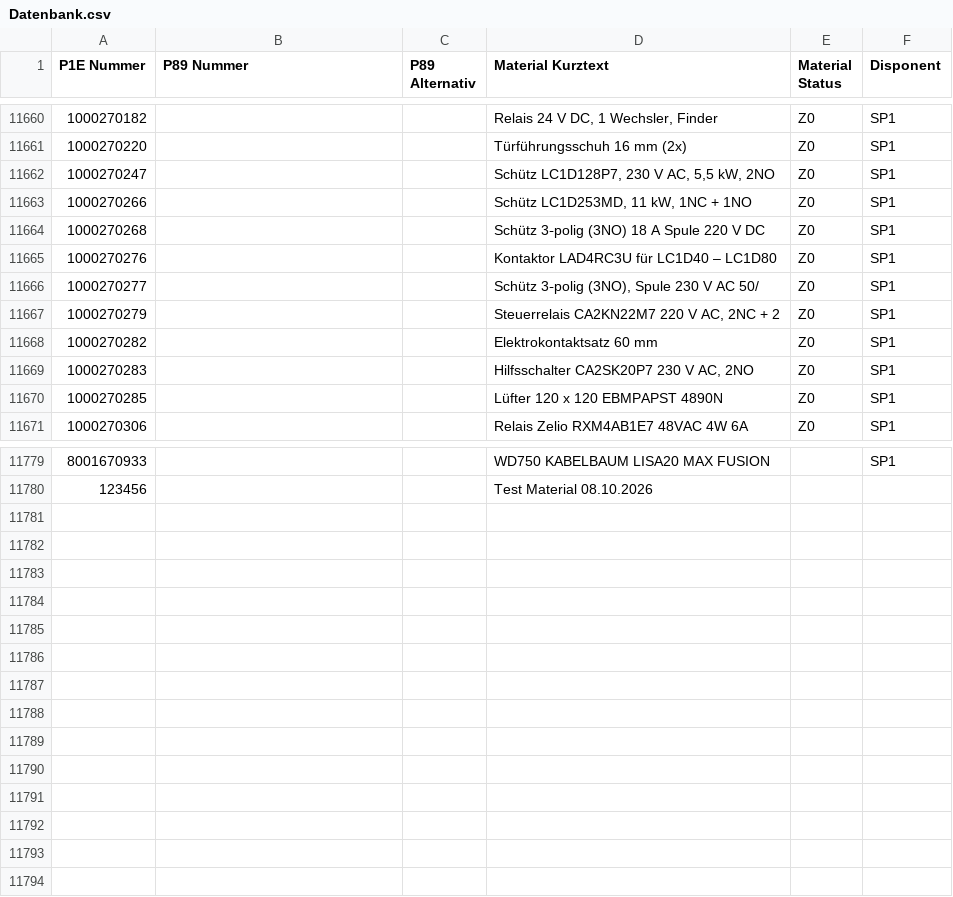
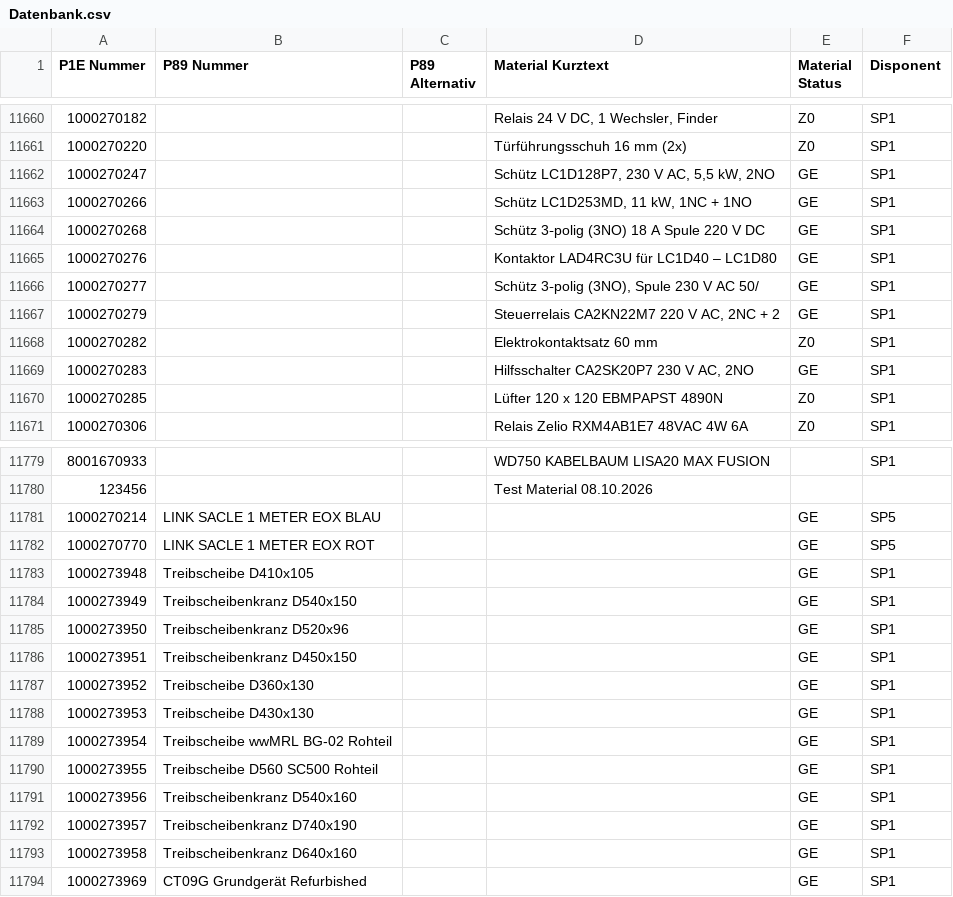
Before and after one commit to Waly1981/ETK_mini, a CSV file: Datenbank.csv, drawn as a sheet; only a part is shown, gaps mark what is left out; the diff covers the shown part only.

Commit message:
10.10.2026 - 20:03:34 Uhr

```diff
--- a/Datenbank.csv
+++ b/Datenbank.csv
@@ -11661,10 +11661,10 @@ P1E Nummer;P89 Nummer;P89 Alternativ;Material Kurztext;Material Status;Disponent
 1000270220;;;Türführungsschuh 16 mm (2x);Z0;SP1
-1000270247;;;Schütz LC1D128P7, 230 V AC, 5,5 kW, 2NO;Z0;SP1
-1000270266;;;Schütz LC1D253MD, 11 kW, 1NC + 1NO;Z0;SP1
-1000270268;;;Schütz 3‑polig (3NO) 18 A Spule 220 V DC;Z0;SP1
-1000270276;;;Kontaktor LAD4RC3U für LC1D40 – LC1D80;Z0;SP1
-1000270277;;;Schütz 3‑polig (3NO), Spule 230 V AC 50/;Z0;SP1
-1000270279;;;Steuerrelais CA2KN22M7 220 V AC, 2NC + 2;Z0;SP1
+1000270247;;;Schütz LC1D128P7, 230 V AC, 5,5 kW, 2NO;GE;SP1
+1000270266;;;Schütz LC1D253MD, 11 kW, 1NC + 1NO;GE;SP1
+1000270268;;;Schütz 3‑polig (3NO) 18 A Spule 220 V DC;GE;SP1
+1000270276;;;Kontaktor LAD4RC3U für LC1D40 – LC1D80;GE;SP1
+1000270277;;;Schütz 3‑polig (3NO), Spule 230 V AC 50/;GE;SP1
+1000270279;;;Steuerrelais CA2KN22M7 220 V AC, 2NC + 2;GE;SP1
 1000270282;;;Elektrokontaktsatz 60 mm;Z0;SP1
-1000270283;;;Hilfsschalter CA2SK20P7 230 V AC, 2NO;Z0;SP1
+1000270283;;;Hilfsschalter CA2SK20P7 230 V AC, 2NO;GE;SP1
 1000270285;;;Lüfter 120 x 120 EBMPAPST 4890N;Z0;SP1
@@ -11780 +11780,15 @@ P1E Nummer;P89 Nummer;P89 Alternativ;Material Kurztext;Material Status;Disponent
 123456;;;Test Material 08.10.2026;;
+1000270214;LINK SACLE 1 METER EOX BLAU;;;GE;SP5
+1000270770;LINK SACLE 1 METER EOX ROT;;;GE;SP5
+1000273948;Treibscheibe D410x105;;;GE;SP1
+1000273949;Treibscheibenkranz D540x150;;;GE;SP1
+1000273950;Treibscheibenkranz D520x96;;;GE;SP1
+1000273951;Treibscheibenkranz D450x150;;;GE;SP1
+1000273952;Treibscheibe D360x130;;;GE;SP1
+1000273953;Treibscheibe D430x130;;;GE;SP1
+1000273954;Treibscheibe wwMRL BG-02 Rohteil;;;GE;SP1
+1000273955;Treibscheibe D560 SC500 Rohteil;;;GE;SP1
+1000273956;Treibscheibenkranz D540x160;;;GE;SP1
+1000273957;Treibscheibenkranz D740x190;;;GE;SP1
+1000273958;Treibscheibenkranz D640x160;;;GE;SP1
+1000273969;CT09G Grundgerät Refurbished;;;GE;SP1
```
Also changed, not shown: 114 edited cells elsewhere in this file.
